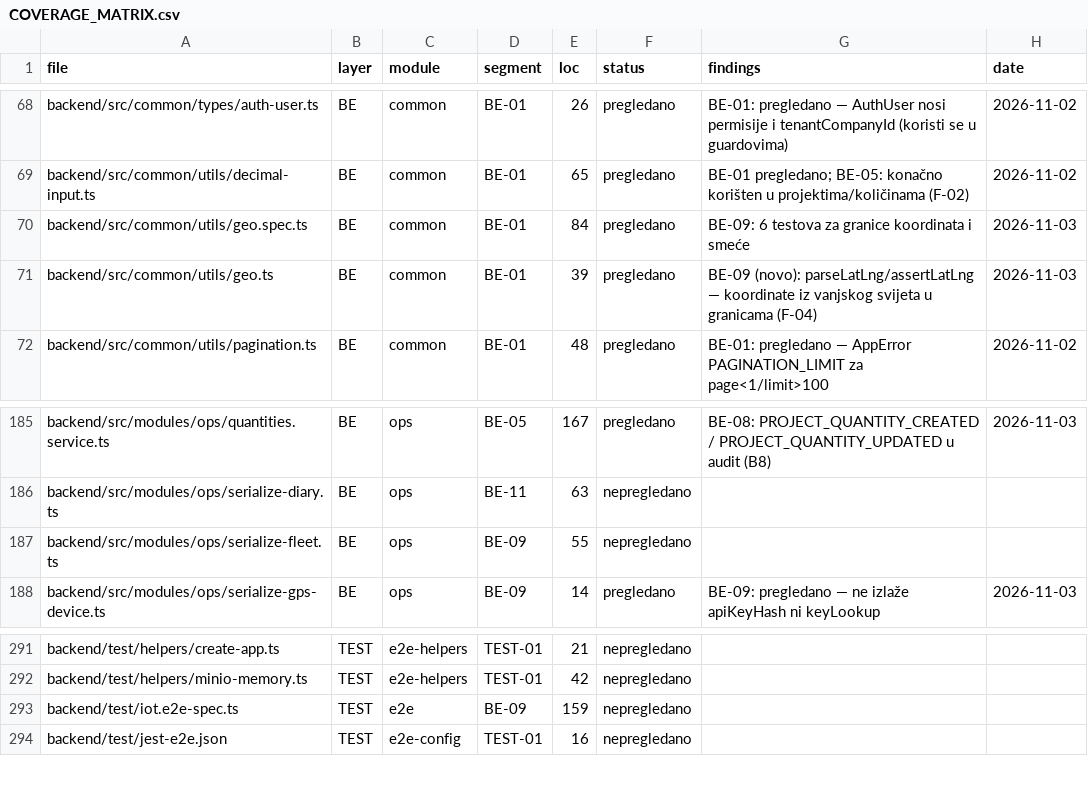
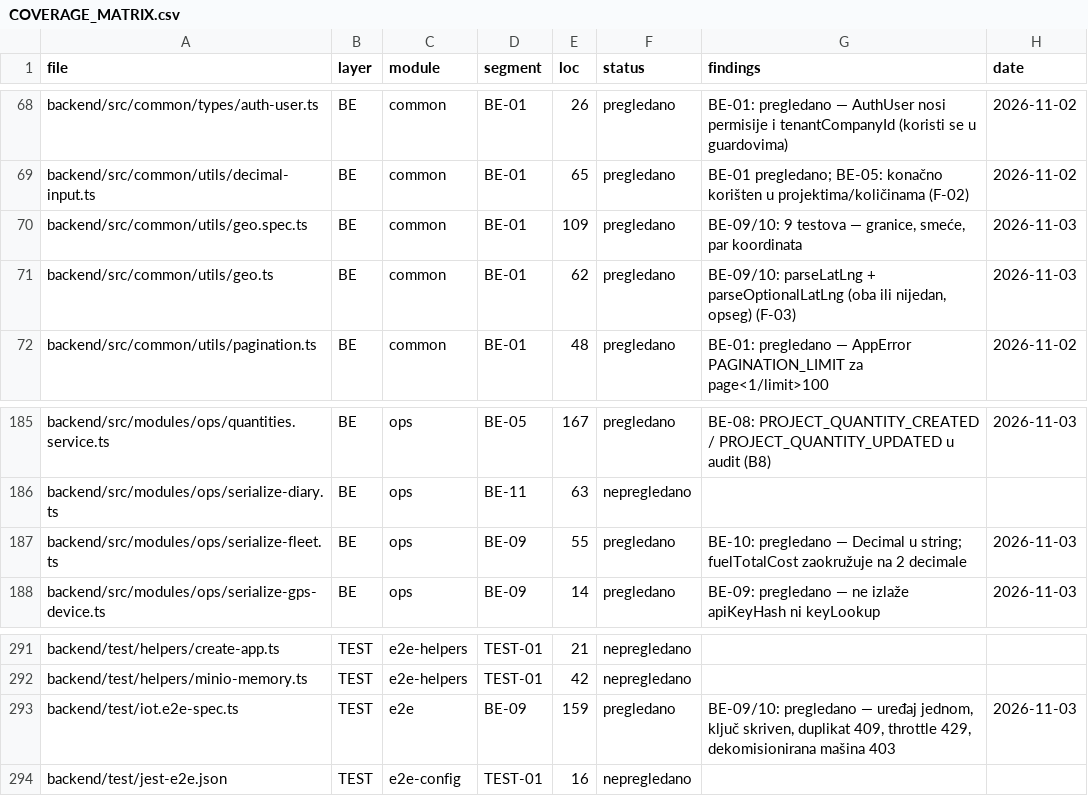
Before and after one commit to mudzy992/gradix, a CSV file: AUDIT/COVERAGE_MATRIX.csv, drawn as a sheet; only a part is shown, gaps mark what is left out; the diff covers the shown part only.

Commit message:
fix(logistics): gorivo i ture atomično, validacija koordinata tura/depoa, offline identitet [BE-10]
- fuel create/patch/remove: upis + recalcSpend u jednoj transakciji; projectId na izmjeni kroz
  resolveProjectId (vidljivost, zapisivost, poklapanje sa dodjelom) + obračun starog i novog projekta
- geo: parseOptionalLatLng (oba ili nijedan) za origin/dest ture i lat/lng depoa
- trips: assertProjectWritable u patch; offline localId/deviceId u istom create (sync-push-fleet bez update-a)
- catalog: prazan qrToken 400, duplikat 409 umjesto P2002 500
- testovi: +3 (geo) -> 133/133; docs BACKEND §3 + B9/B10; matrica 498/205

Co-authored-by: arena-agent <297053741+arena-agent@users.noreply.github.com>

```diff
--- a/AUDIT/COVERAGE_MATRIX.csv
+++ b/AUDIT/COVERAGE_MATRIX.csv
@@ -69,4 +69,4 @@ backend/src/common/types/auth-user.ts,BE,common,BE-01,26,pregledano,BE-01: pregl
 backend/src/common/utils/decimal-input.ts,BE,common,BE-01,65,pregledano,BE-01 pregledano; BE-05: konačno korišten u projektima/količinama (F-02),2026-11-02
-backend/src/common/utils/geo.spec.ts,BE,common,BE-01,84,pregledano,BE-09: 6 testova za granice koordinata i smeće,2026-11-03
-backend/src/common/utils/geo.ts,BE,common,BE-01,39,pregledano,BE-09 (novo): parseLatLng/assertLatLng — koordinate iz vanjskog svijeta u granicama (F-04),2026-11-03
+backend/src/common/utils/geo.spec.ts,BE,common,BE-01,109,pregledano,"BE-09/10: 9 testova — granice, smeće, par koordinata",2026-11-03
+backend/src/common/utils/geo.ts,BE,common,BE-01,62,pregledano,"BE-09/10: parseLatLng + parseOptionalLatLng (oba ili nijedan, opseg) (F-03)",2026-11-03
 backend/src/common/utils/pagination.ts,BE,common,BE-01,48,pregledano,BE-01: pregledano — AppError PAGINATION_LIMIT za page<1/limit>100,2026-11-02
@@ -186,3 +186,3 @@ backend/src/modules/ops/quantities.service.ts,BE,ops,BE-05,167,pregledano,BE-08:
 backend/src/modules/ops/serialize-diary.ts,BE,ops,BE-11,63,nepregledano,,
-backend/src/modules/ops/serialize-fleet.ts,BE,ops,BE-09,55,nepregledano,,
+backend/src/modules/ops/serialize-fleet.ts,BE,ops,BE-09,55,pregledano,BE-10: pregledano — Decimal u string; fuelTotalCost zaokružuje na 2 decimale,2026-11-03
 backend/src/modules/ops/serialize-gps-device.ts,BE,ops,BE-09,14,pregledano,BE-09: pregledano — ne izlaže apiKeyHash ni keyLookup,2026-11-03
@@ -292,3 +292,3 @@ backend/test/helpers/create-app.ts,TEST,e2e-helpers,TEST-01,21,nepregledano,,
 backend/test/helpers/minio-memory.ts,TEST,e2e-helpers,TEST-01,42,nepregledano,,
-backend/test/iot.e2e-spec.ts,TEST,e2e,BE-09,159,nepregledano,,
+backend/test/iot.e2e-spec.ts,TEST,e2e,BE-09,159,pregledano,"BE-09/10: pregledano — uređaj jednom, ključ skriven, duplikat 409, throttle 429, dekomisionirana mašina 403",2026-11-03
 backend/test/jest-e2e.json,TEST,e2e-config,TEST-01,16,nepregledano,,
```
Also changed, not shown: 45 edited cells elsewhere in this file, 10 other files.
